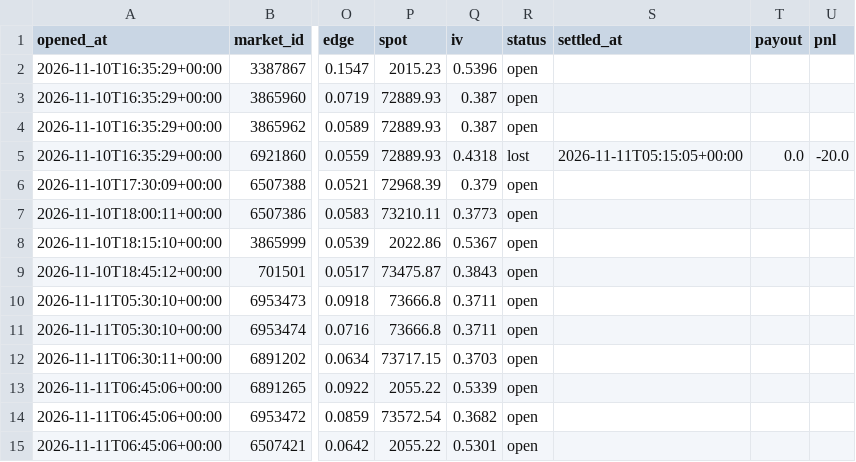
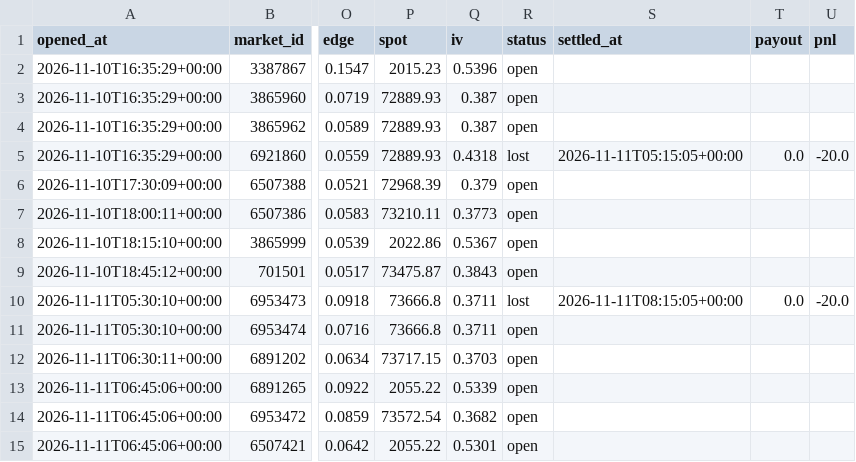
Before and after one commit to Chum1286/polymarket-paper-bot., a CSV file: data_atm/paper_trades.csv, drawn as a sheet; only a part is shown, gaps mark what is left out; the diff names each change by its address in the sheet, - before the commit and + after, or states it on an @@ line.

Commit message:
paper bot run 2026-11-11T08:15Z

```diff
--- a/data_atm/paper_trades.csv
+++ b/data_atm/paper_trades.csv
-R10 (status): open
+R10 (status): lost
-S10 (settled_at): (empty)
+S10 (settled_at): 2026-11-11T08:15:05+00:00
-T10 (payout): (empty)
+T10 (payout): 0.0
-U10 (pnl): (empty)
+U10 (pnl): -20.0
```
Also changed, not shown: 2 other files.
